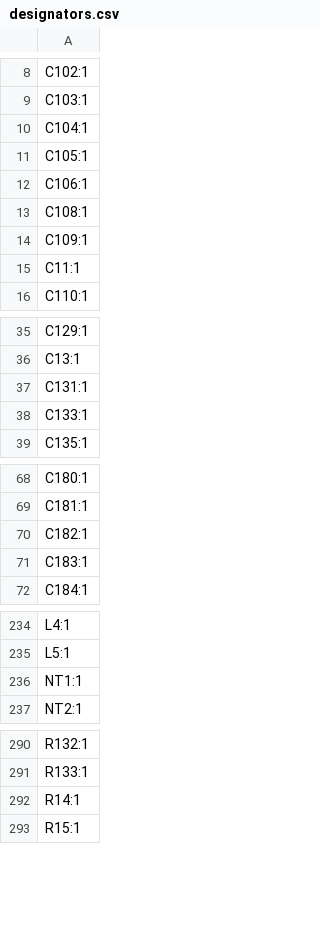
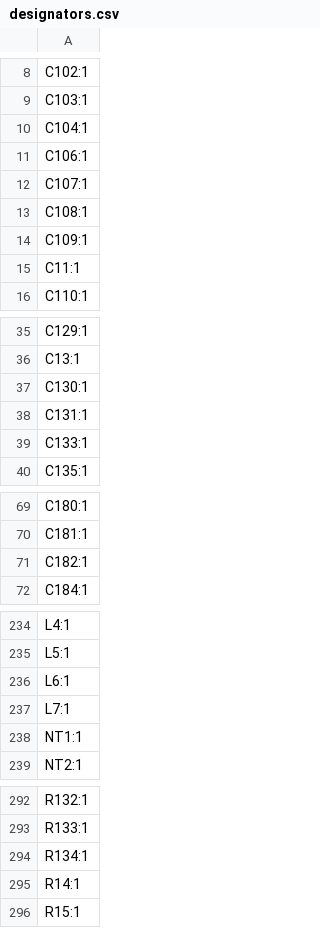
Before and after one commit to LimesKey/parsnip-node, a CSV file: production/designators.csv, drawn as a sheet; only a part is shown, gaps mark what is left out; removed rows and columns are numbered as before the commit, all else as after; the diff names each change by its address in the sheet, - before the commit and + after, or states it on an @@ line.

```diff
--- a/production/designators.csv
+++ b/production/designators.csv
-row 11: C105:1
+row 12: C107:1
+row 37: C130:1
-row 71: C183:1
+row 236: L6:1
+row 237: L7:1
+row 294: R134:1
```
Also changed, not shown: production/bom.csv, production/positions.csv, 6 other files.
